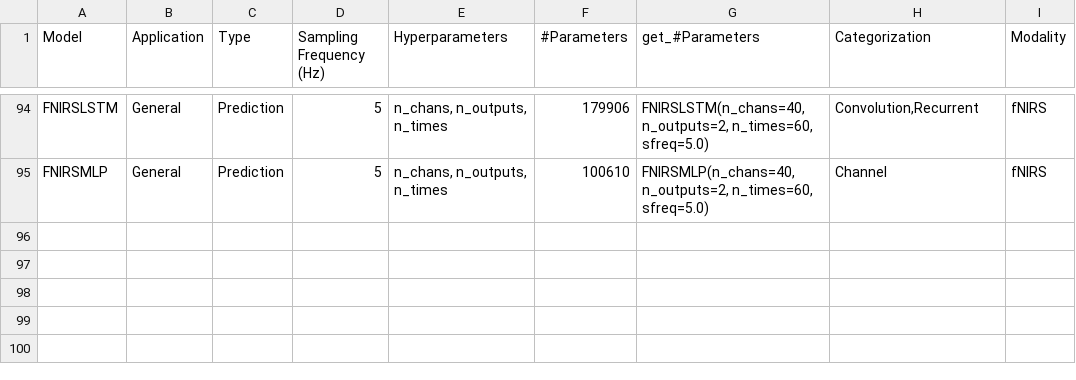
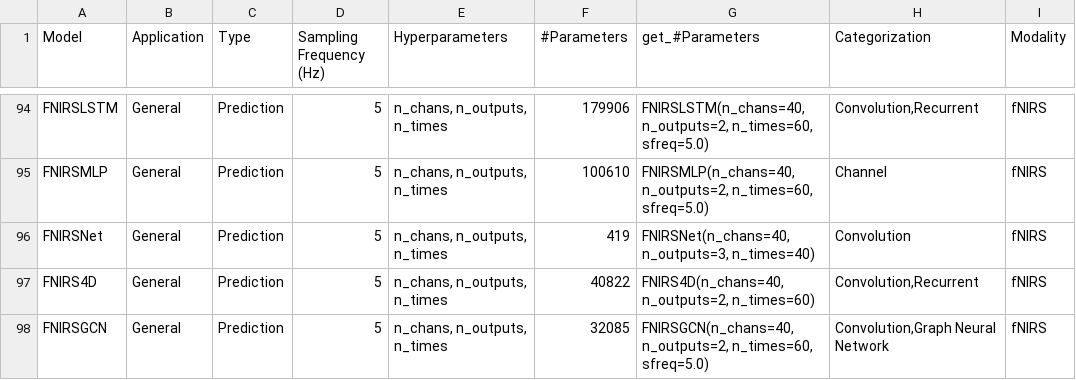
Before and after one commit to braindecode/braindecode, a CSV file: braindecode/models/summary.csv, drawn as a sheet; only a part is shown, gaps mark what is left out.

Commit message:
feat(models): add FNIRSNet, FNIRSGCN, FNIRS4D
FNIRSNet and FNIRS4D follow the Apache-2.0 wzhlearning repositories
(NOTICE.txt); FNIRSGCN is a braindecode graph baseline (Kipf and Welling,
2017). Registry, docs and return_features entries are added next to the
other fNIRS baselines; the fNIRS section of test_models.py holds their
model-specific cases.

```diff
--- a/braindecode/models/summary.csv
+++ b/braindecode/models/summary.csv
@@ -95 +95,4 @@ FNIRSLSTM,General,Prediction,5,"n_chans, n_outputs, n_times",179906,"FNIRSLSTM(n
 FNIRSMLP,General,Prediction,5,"n_chans, n_outputs, n_times",100610,"FNIRSMLP(n_chans=40, n_outputs=2, n_times=60, sfreq=5.0)","Channel",fNIRS
+FNIRSNet,General,Prediction,5,"n_chans, n_outputs, n_times",419,"FNIRSNet(n_chans=40, n_outputs=3, n_times=40)","Convolution",fNIRS
+FNIRS4D,General,Prediction,5,"n_chans, n_outputs, n_times",40822,"FNIRS4D(n_chans=40, n_outputs=2, n_times=60)","Convolution,Recurrent",fNIRS
+FNIRSGCN,General,Prediction,5,"n_chans, n_outputs, n_times",32085,"FNIRSGCN(n_chans=40, n_outputs=2, n_times=60, sfreq=5.0)","Convolution,Graph Neural Network",fNIRS
```
Also changed, not shown: 10 other files.
